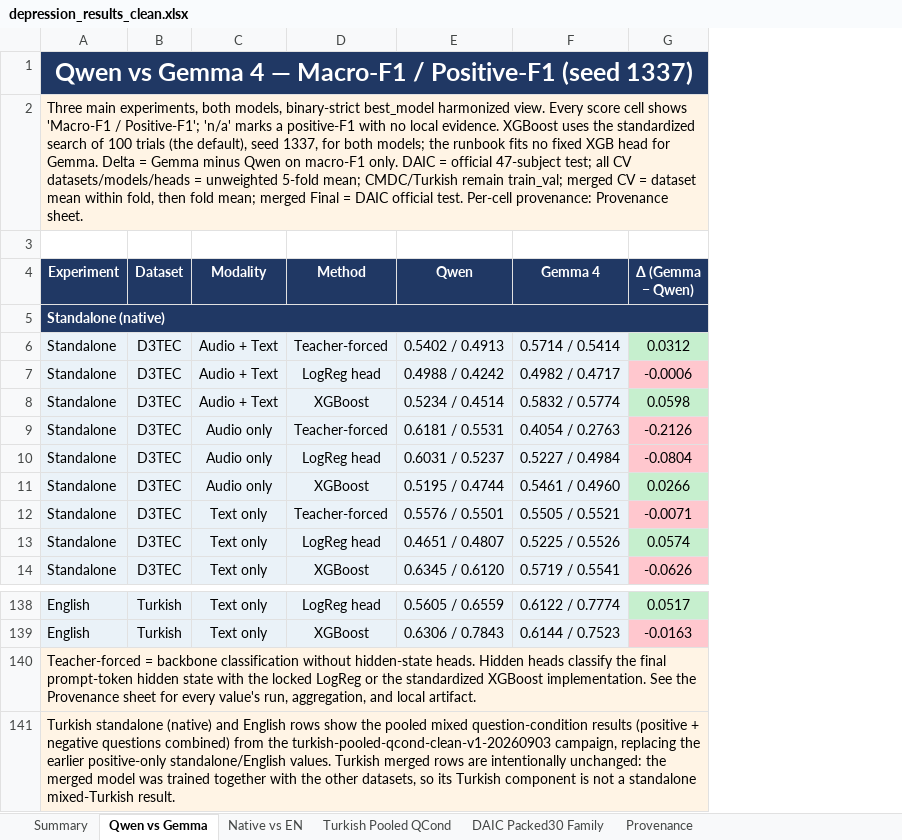
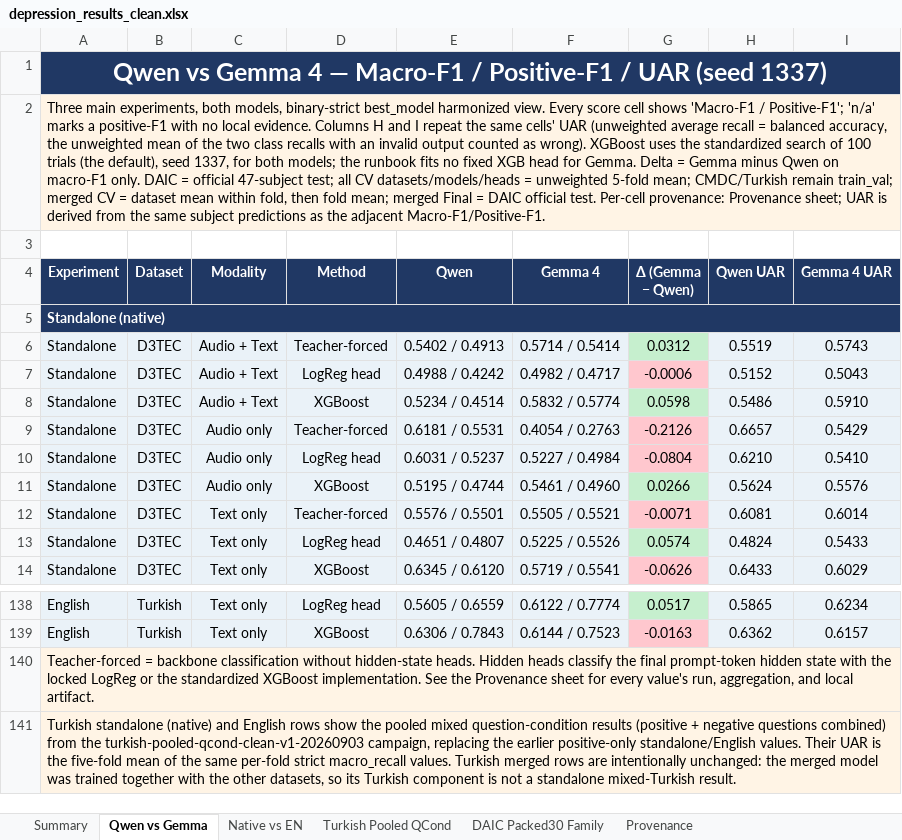
Before and after one commit to emreYilmaz28845/LLM-Depression, an Excel workbook: depression_results_clean.xlsx, sheet Qwen vs Gemma, drawn as a sheet; only a part is shown, gaps mark what is left out; values as stored, in another font and other column widths than the file's, no borders; the diff names each change by its address in the sheet, - before the commit and + after, or states it on an @@ line.

Commit message:
Report UAR alongside macro-F1 and positive-F1
The advisor asked for UAR (unweighted average recall, balanced accuracy) in
reports. It was already computed in every strict metrics file as macro_recall,
but no output named it, no summary carried it, and the workbook and decks only
showed macro-F1 and positive-F1.

The aggregation now writes binary_strict_uar on every strict path (subject,
likelihood, mean-probability), evaluation sidecars and the hidden-head campaign
records include it, final_summary gains uar_mean/uar_std and pooled_uar, the
local validator recomputes it, and the registry qualification extracts it as
"uar". Older metrics files without the key stay valid: the new key is compared
only when a file records it.

The canonical workbook's Qwen vs Gemma sheet gains paired Qwen/Gemma UAR
columns (H/I) from the same subject predictions as the adjacent macro/positive
cells, with an evidence test that recomputes every value from the local
artifacts. The selection pin is refreshed with the repository generator.

Co-authored-by: CommandCodeBot <noreply@commandcode.ai>

```diff
--- a/depression_results_clean.xlsx (sheet Qwen vs Gemma)
+++ b/depression_results_clean.xlsx (sheet Qwen vs Gemma)
+column H (Qwen UAR), rows 6-14: 0.5519 | 0.5152 | 0.5486 | 0.6657 | 0.6210 | 0.5624 | 0.6081 | 0.4824 | 0.6433; rows 138-139: 0.5865 | 0.6362
+column I (Gemma 4 UAR), rows 6-14: 0.5743 | 0.5043 | 0.5910 | 0.5429 | 0.5410 | 0.5576 | 0.6014 | 0.5433 | 0.6029; rows 138-139: 0.6234 | 0.6157
-A1 (Experiment): …/ Positive-F1 (seed 1337)
+A1 (Experiment): …/ Positive-F1 / UAR (seed 1337)
-A2 (Experiment): …local evidence. XGBoost uses the standardized search of 100 trials (the default), seed 1337, for both models; the runbook fits no fixed XGB head for Gemma. Delta = Gemma minus Qwen on macro-F1 only. DAIC = official 47-subject test; all CV datasets/models/heads = unweighted 5-fold mean; CMDC/Turkish remain train_val; merged CV = dataset mean within fold, then fold mean; merged Final = DAIC official test. Per-cell provenance: Provenance sheet.
+A2 (Experiment): …local evidence. Columns H and I repeat the same cells' UAR (unweighted average recall = balanced accuracy, the unweighted mean of the two class recalls with an invalid output counted as wrong). XGBoost uses the standardized search of 100 trials (the default), seed 1337, for both models; the runbook fits no fixed XGB head for Gemma. Delta = Gemma minus Qwen on macro-F1 only. DAIC = official 47-subject test; all CV datasets/models/heads = unweighted 5-fold mean; CMDC/Turkish remain train_val; merged CV = dataset mean within fold, then fold mean; merged Final = DAIC official test. Per-cell provenance: Provenance sheet; UAR is derived from the same subject predictions as the adjacent Macro-F1/Positive-F1.
-A141 (Experiment): …standalone/English values. Turkish merged…
+A141 (Experiment): …standalone/English values. Their UAR is the five-fold mean of the same per-fold strict macro_recall values. Turkish merged…
```
Also changed, not shown: sheet Provenance, 13 other files.
